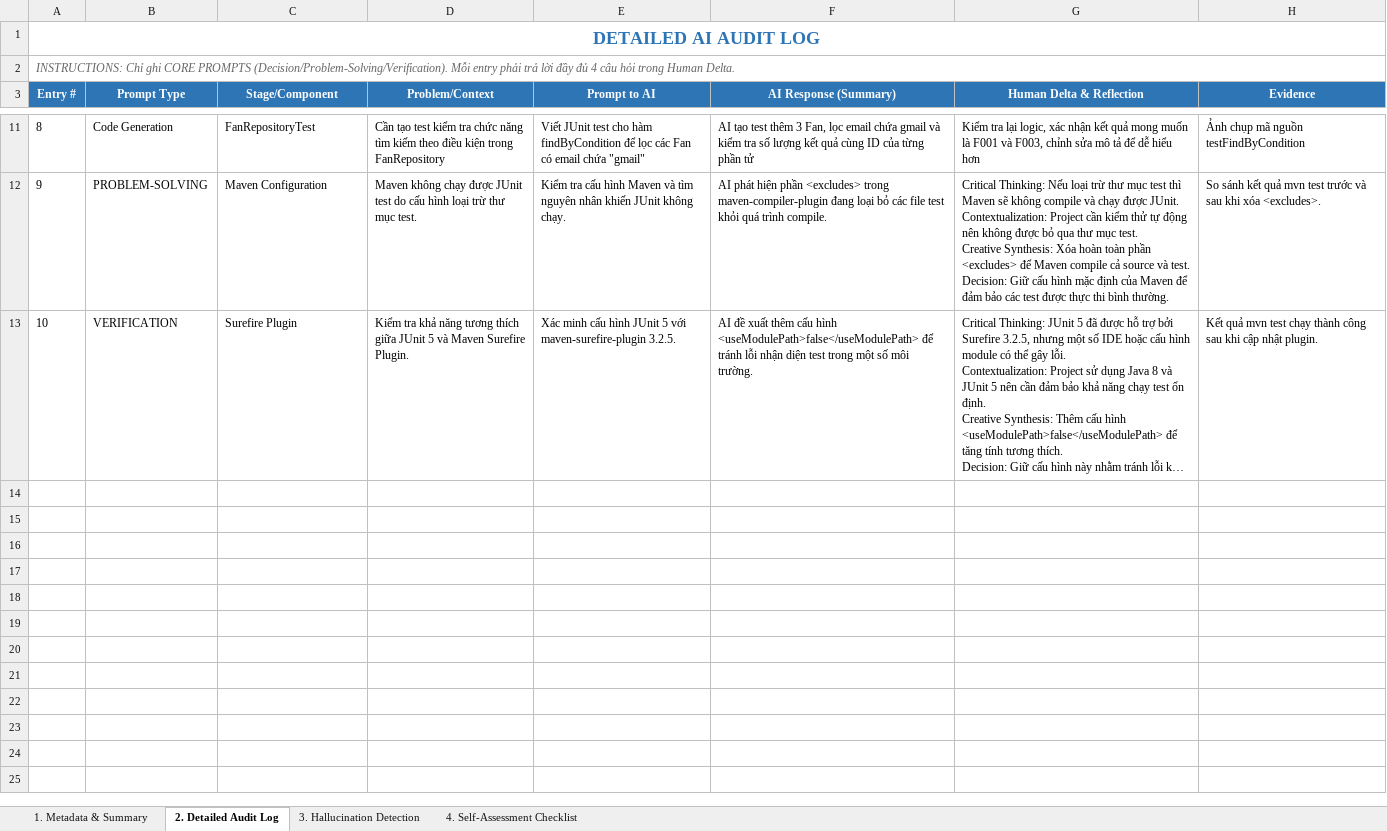
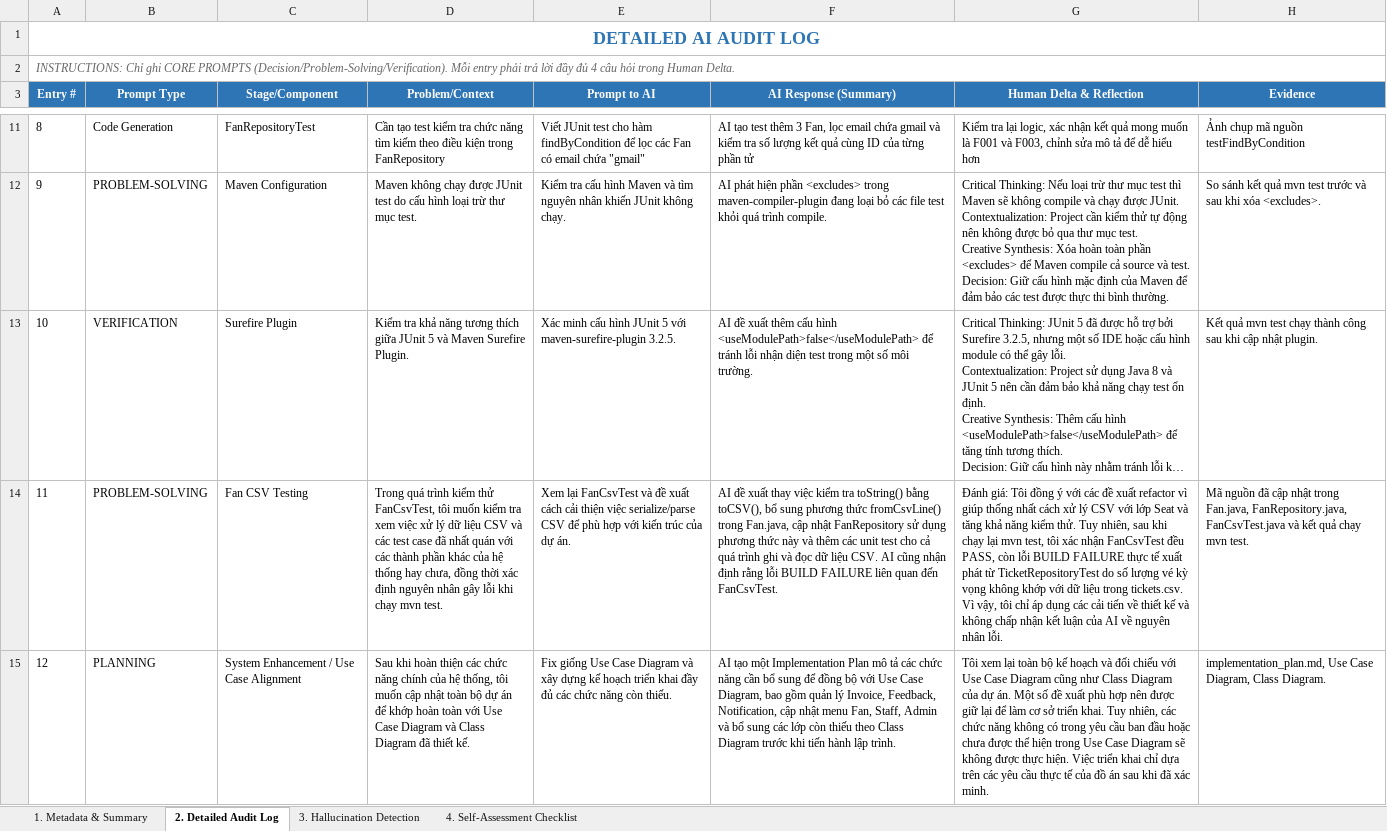
Before and after one commit to luongducduy-creator/NHOM_04_LAB211_TicketBooking, an Excel workbook: ai_logs/LuongDucDuy_ai_log.xlsx, sheet 2. Detailed Audit Log, drawn as a sheet; only a part is shown, gaps mark what is left out; long unchanged cells end in …; values as stored, in another font and other column widths than the file's, no borders; the diff covers the shown part only; the diff names each change by its address in the sheet, - before the commit and + after, or states it on an @@ line.

Commit message:
Update LuongDucDuy_ai_log.xlsx

```diff
--- a/ai_logs/LuongDucDuy_ai_log.xlsx (sheet 2. Detailed Audit Log)
+++ b/ai_logs/LuongDucDuy_ai_log.xlsx (sheet 2. Detailed Audit Log)
+row 14: 11 | PROBLEM-SOLVING | Fan CSV Testing | Trong quá trình kiểm thử FanCsvTest, tôi muốn kiểm tra xem việc xử lý dữ liệu CSV và các test case đã nhất quán với các thành phần khác của hệ thống hay chưa, đồng thời xác định nguyên nhân gây lỗi khi chạy mvn test. | Xem lại FanCsvTest và đề xuất cách cải thiện việc serialize/parse CSV để phù hợp với kiến trúc của dự án. | AI đề xuất thay việc kiểm tra toString() bằng toCSV(), bổ sung phương thức fromCsvLine() trong Fan.java, cập nhật FanRepository sử dụng phương thức này và thêm các unit test cho cả quá trình ghi và đọc dữ liệu CSV. AI cũng nhận định rằng lỗi BUILD FAILURE liên quan đến FanCsvTest. | Đánh giá: Tôi đồng ý với các đề xuất refactor vì giúp thống nhất cách xử lý CSV với lớp Seat và tăng khả năng kiểm thử. Tuy nhiên, sau khi chạy lại mvn test, tôi xác nhận FanCsvTest đều PASS, còn lỗi BUILD FAILURE thực tế xuất phát từ TicketRepositoryTest do số lượng vé kỳ vọng không khớp với dữ liệu trong tickets.csv. Vì vậy, tôi chỉ áp dụng các cải tiến về thiết kế và không chấp nhận kết luận của AI về nguyên nhân lỗi. | Mã nguồn đã cập nhật trong Fan.java, FanRepository.java, FanCsvTest.java và kết quả chạy mvn test.
+row 15: 12 | PLANNING | System Enhancement / Use Case Alignment | Sau khi hoàn thiện các chức năng chính của hệ thống, tôi muốn cập nhật toàn bộ dự án để khớp hoàn toàn với Use Case Diagram và Class Diagram đã thiết kế. | Fix giống Use Case Diagram và xây dựng kế hoạch triển khai đầy đủ các chức năng còn thiếu. | AI tạo một Implementation Plan mô tả các chức năng cần bổ sung để đồng bộ với Use Case Diagram, bao gồm quản lý Invoice, Feedback, Notification, cập nhật menu Fan, Staff, Admin và bổ sung các lớp còn thiếu theo Class Diagram trước khi tiến hành lập trình. | Tôi xem lại toàn bộ kế hoạch và đối chiếu với Use Case Diagram cũng như Class Diagram của dự án. Một số đề xuất phù hợp nên được giữ lại để làm cơ sở triển khai. Tuy nhiên, các chức năng không có trong yêu cầu ban đầu hoặc chưa được thể hiện trong Use Case Diagram sẽ không được thực hiện. Việc triển khai chỉ dựa trên các yêu cầu thực tế của đồ án sau khi đã xác minh. | implementation_plan.md, Use Case Diagram, Class Diagram.
```
Also changed, not shown: 4 added rows elsewhere in this sheet, sheet 3. Hallucination Detection.
